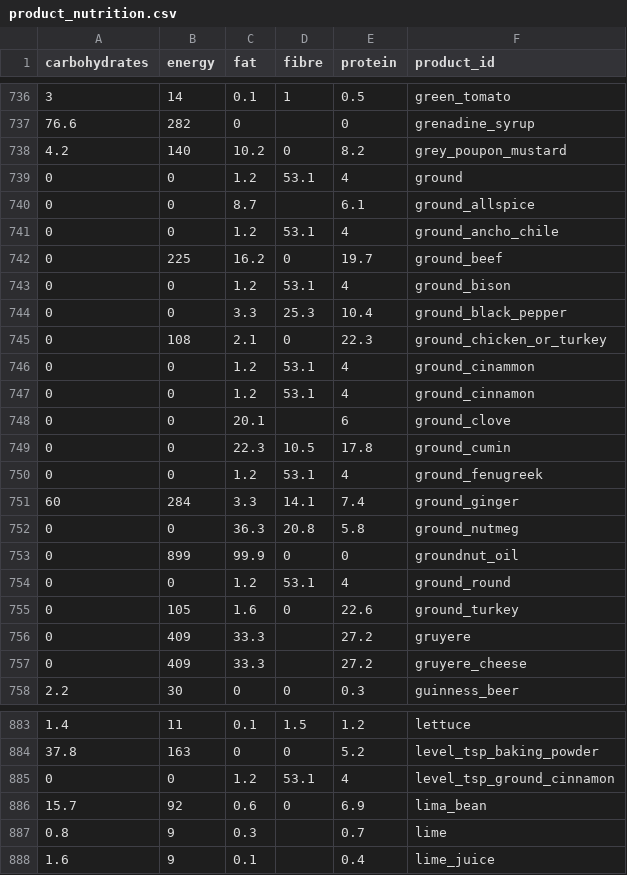
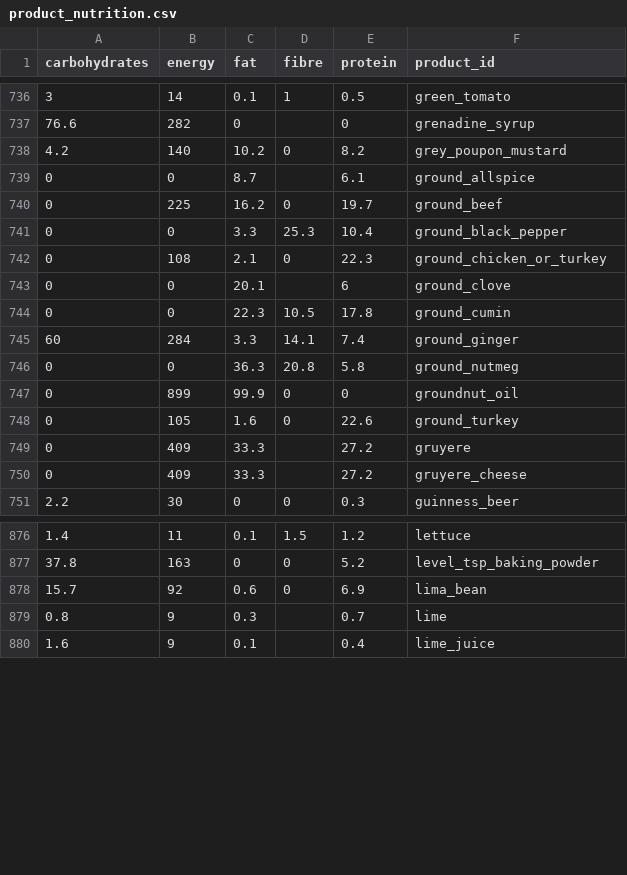
Before and after one commit to openculinary/backend, a CSV file: scripts/data/product_nutrition.csv, drawn as a sheet; only a part is shown, gaps mark what is left out.

Commit message:
Data management: remove ingredient product named 'ground'

```diff
--- a/scripts/data/product_nutrition.csv
+++ b/scripts/data/product_nutrition.csv
@@ -738,14 +738,8 @@ carbohydrates,energy,fat,fibre,protein,product_id
 4.2,140,10.2,0,8.2,grey_poupon_mustard
-0,0,1.2,53.1,4,ground
 0,0,8.7,,6.1,ground_allspice
-0,0,1.2,53.1,4,ground_ancho_chile
 0,225,16.2,0,19.7,ground_beef
-0,0,1.2,53.1,4,ground_bison
 0,0,3.3,25.3,10.4,ground_black_pepper
 0,108,2.1,0,22.3,ground_chicken_or_turkey
-0,0,1.2,53.1,4,ground_cinammon
-0,0,1.2,53.1,4,ground_cinnamon
 0,0,20.1,,6,ground_clove
 0,0,22.3,10.5,17.8,ground_cumin
-0,0,1.2,53.1,4,ground_fenugreek
 60,284,3.3,14.1,7.4,ground_ginger
@@ -753,3 +747,2 @@ carbohydrates,energy,fat,fibre,protein,product_id
 0,899,99.9,0,0,groundnut_oil
-0,0,1.2,53.1,4,ground_round
 0,105,1.6,0,22.6,ground_turkey
@@ -884,3 +877,2 @@ carbohydrates,energy,fat,fibre,protein,product_id
 37.8,163,0,0,5.2,level_tsp_baking_powder
-0,0,1.2,53.1,4,level_tsp_ground_cinnamon
 15.7,92,0.6,0,6.9,lima_bean
```
Also changed, not shown: scripts/data/products.csv.
